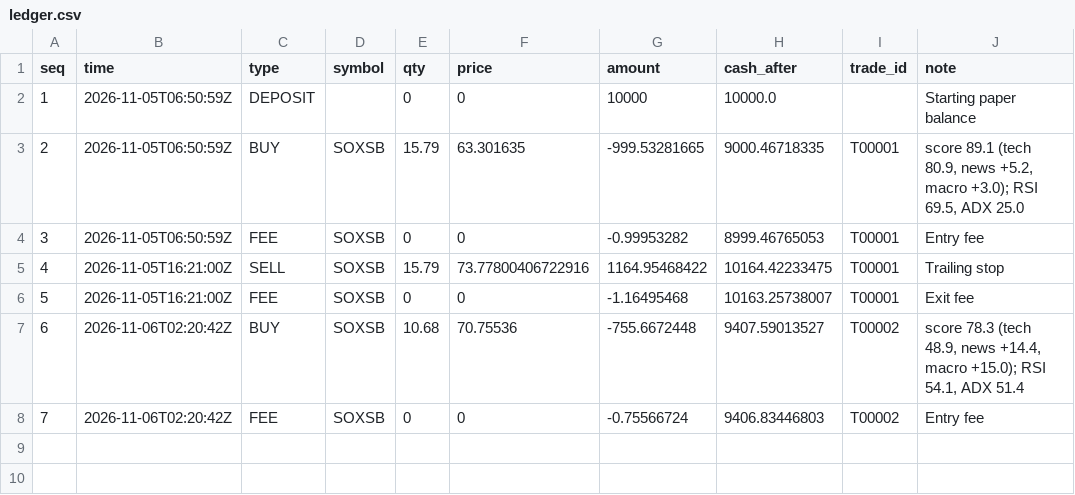
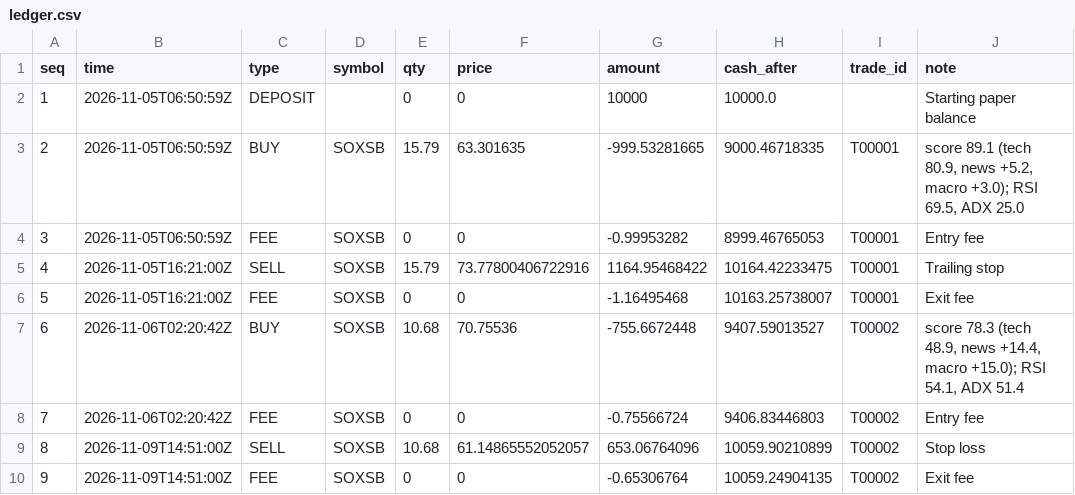
Before and after one commit to khawajayy/PaperTrading, a CSV file: docs/data/ledger.csv, drawn as a sheet; the diff names each change by its address in the sheet, - before the commit and + after, or states it on an @@ line.

```diff
--- a/docs/data/ledger.csv
+++ b/docs/data/ledger.csv
+row 9: 8 | 2026-11-09T14:51:00Z | SELL | SOXSB | 10.68 | 61.14865552052057 | 653.06764096 | 10059.90210899 | T00002 | Stop loss
+row 10: 9 | 2026-11-09T14:51:00Z | FEE | SOXSB | 0 | 0 | -0.65306764 | 10059.24904135 | T00002 | Exit fee
```
Also changed, not shown: docs/data/equity.csv, docs/data/trades.csv, 2 other files.
